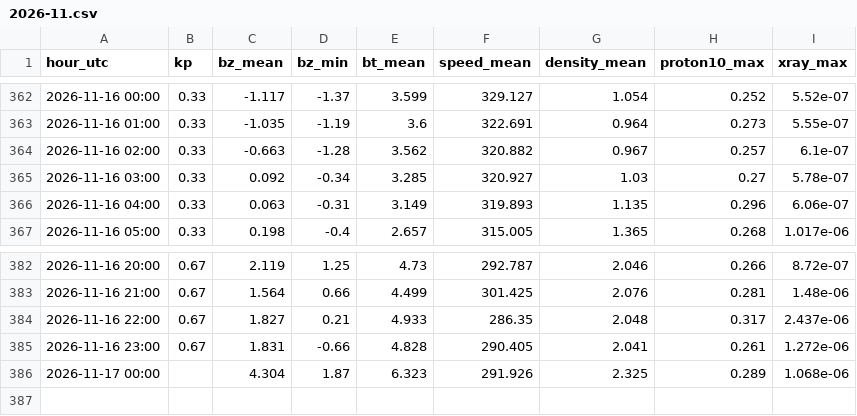
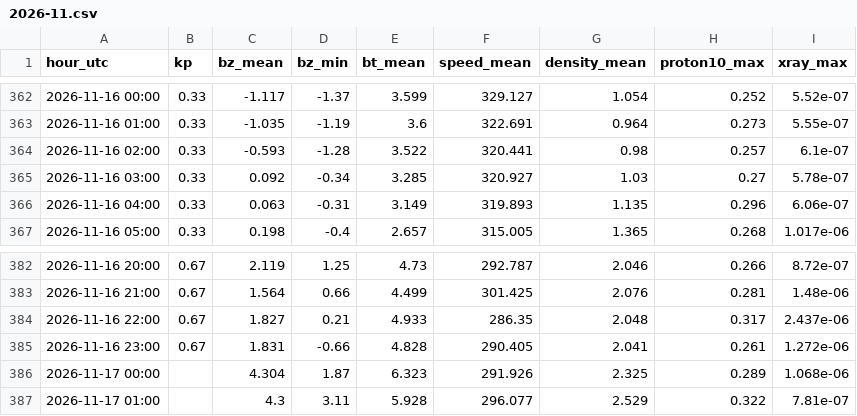
Before and after one commit to ja1bbe/propagation, a CSV file: data/spacewx/2026-11.csv, drawn as a sheet; only a part is shown, gaps mark what is left out.

```diff
--- a/data/spacewx/2026-11.csv
+++ b/data/spacewx/2026-11.csv
@@ -363,3 +363,3 @@ hour_utc,kp,bz_mean,bz_min,bt_mean,speed_mean,density_mean,proton10_max,xray_max
 2026-11-16 01:00,0.33,-1.035,-1.19,3.6,322.691,0.964,0.273,5.55e-07
-2026-11-16 02:00,0.33,-0.663,-1.28,3.562,320.882,0.967,0.257,6.1e-07
+2026-11-16 02:00,0.33,-0.593,-1.28,3.522,320.441,0.98,0.257,6.1e-07
 2026-11-16 03:00,0.33,0.092,-0.34,3.285,320.927,1.03,0.27,5.78e-07
@@ -386 +386,2 @@ hour_utc,kp,bz_mean,bz_min,bt_mean,speed_mean,density_mean,proton10_max,xray_max
 2026-11-17 00:00,,4.304,1.87,6.323,291.926,2.325,0.289,1.068e-06
+2026-11-17 01:00,,4.3,3.11,5.928,296.077,2.529,0.322,7.81e-07
```
Also changed, not shown: data/samples_v2.csv, 2 other files.
